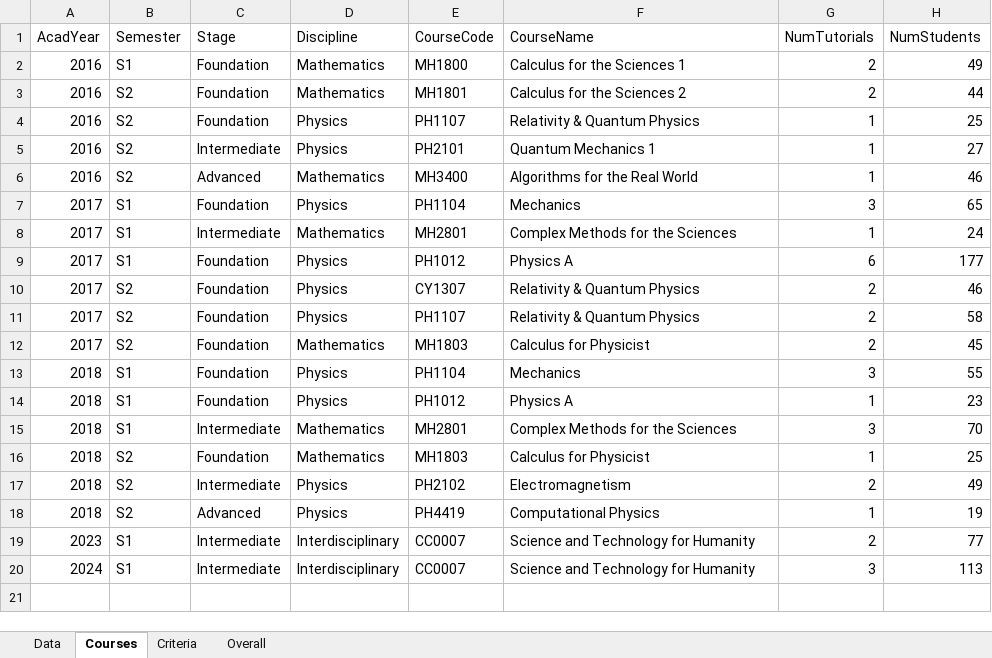
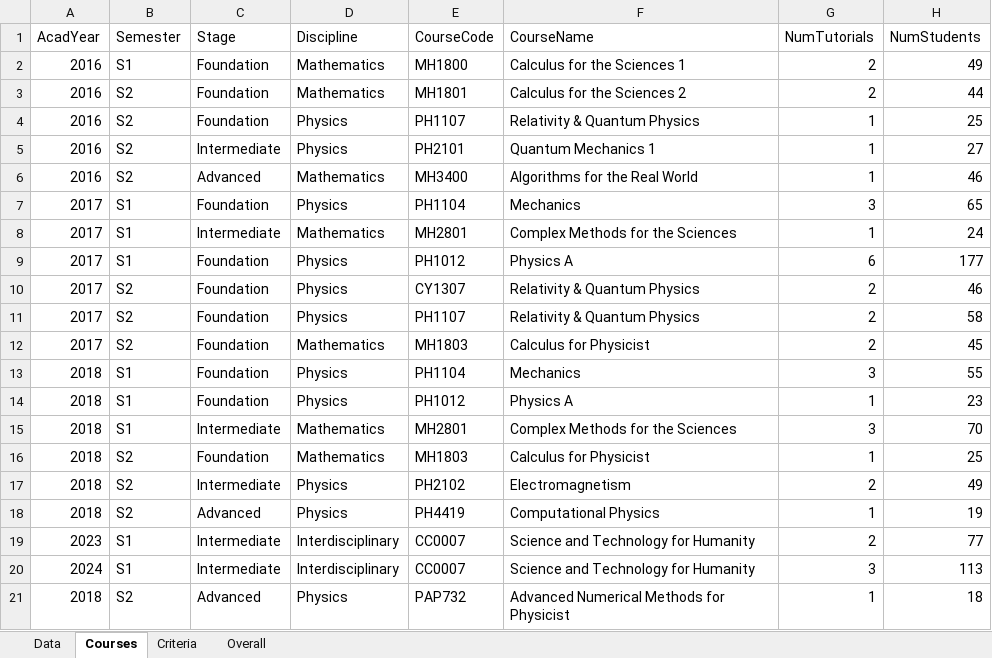
Before and after one commit to joellaiwj/My-SFT, an Excel workbook: All_SFT.xlsx, sheet Courses, drawn as a sheet; values as stored, in another font and other column widths than the file's, no borders; the diff names each change by its address in the sheet, - before the commit and + after, or states it on an @@ line.

```diff
--- a/All_SFT.xlsx (sheet Courses)
+++ b/All_SFT.xlsx (sheet Courses)
+row 21: 2018 | S2 | Advanced | Physics | PAP732 | Advanced Numerical Methods for Physicist | 1 | 18
```
Also changed, not shown: sheet Data.
